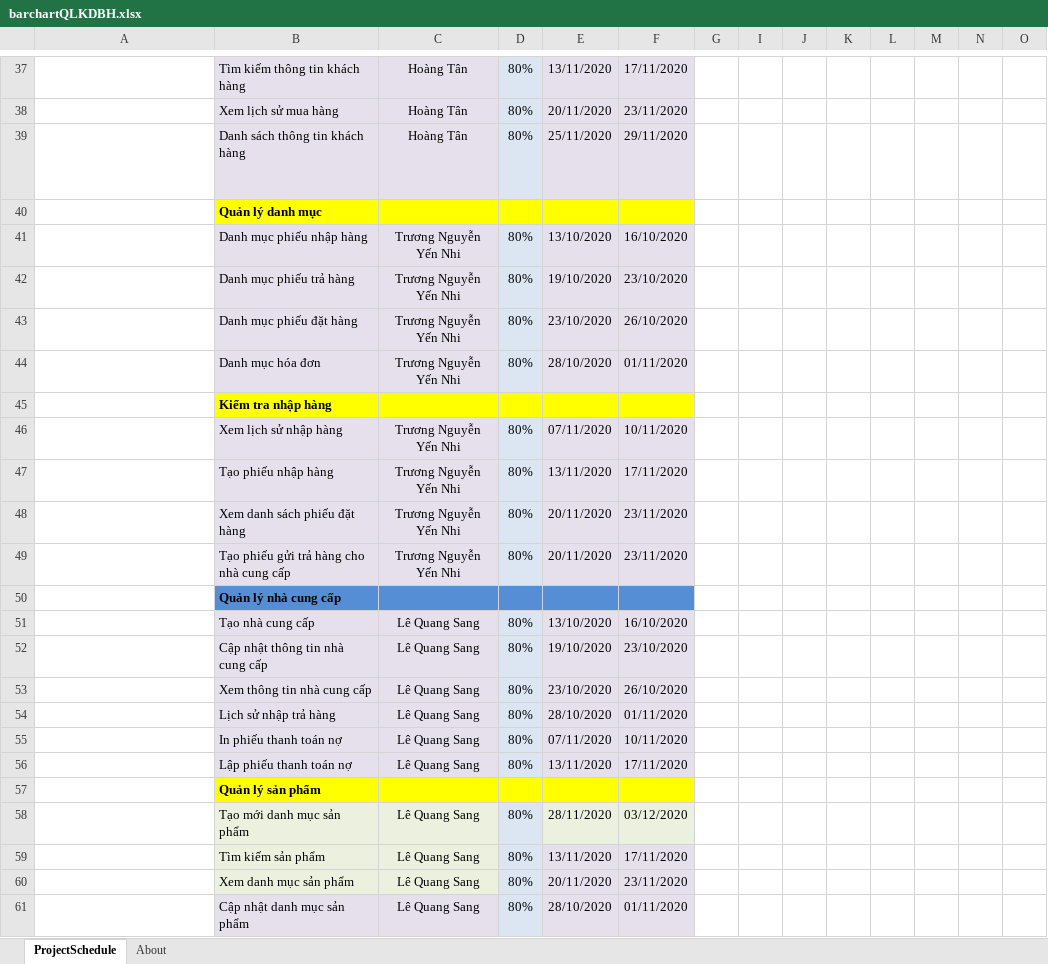
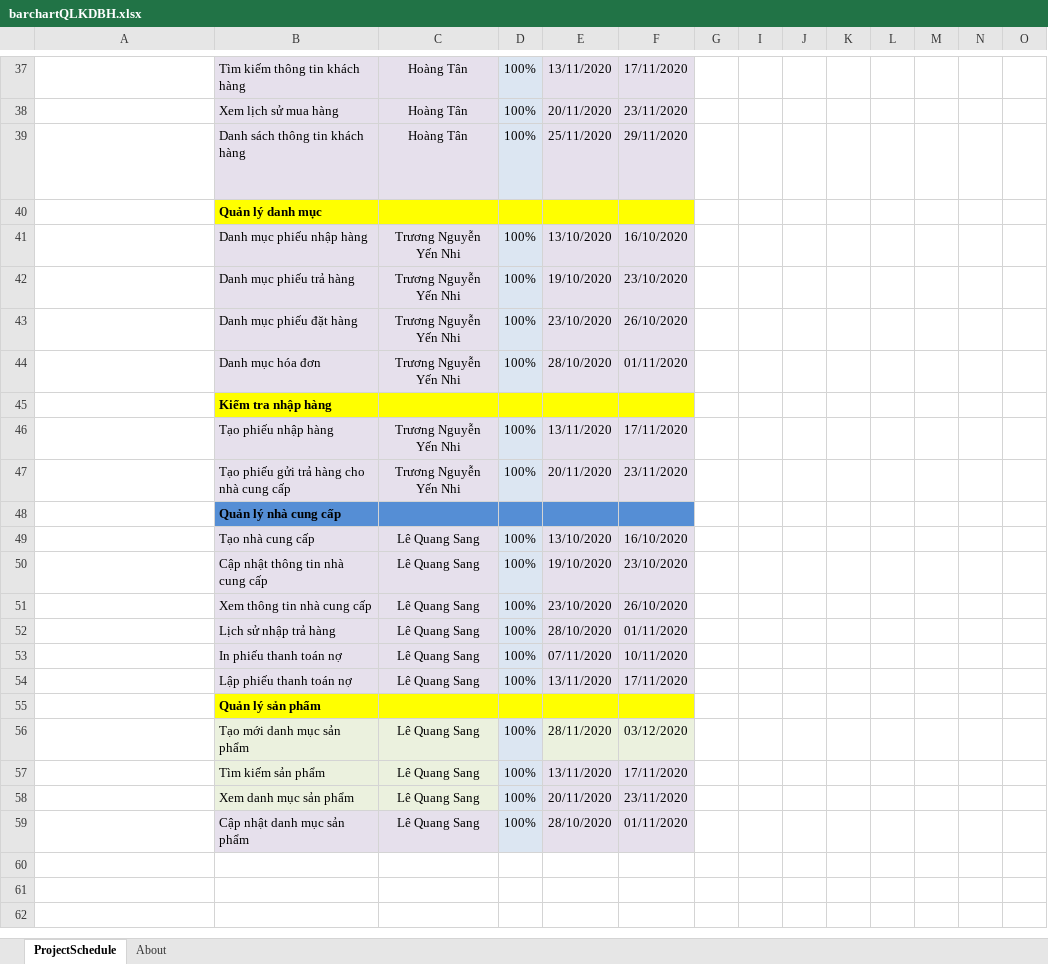
Before and after one commit to AlexTien202/congnghephanmem, an Excel workbook: barchartQLKDBH.xlsx, sheet ProjectSchedule, drawn as a sheet; only a part is shown, gaps mark what is left out; long unchanged cells end in …; values as stored, in another font and other column widths than the file's, no borders; conditional formats not drawn; removed rows and columns are numbered as before the commit, all else as after; rows hold the shown columns only; the diff covers the shown part only; the diff names each change by its address in the sheet, - before the commit and + after, or states it on an @@ line.

```diff
--- a/barchartQLKDBH.xlsx (sheet ProjectSchedule)
+++ b/barchartQLKDBH.xlsx (sheet ProjectSchedule)
-D37:D39: 80%
+D37:D39: 100%
-D41:D44: 80%
+D41:D44: 100%
-row 46:  | Xem lịch sử nhập hàng | Trương Nguyễn Yến Nhi | 80% | 07/11/2020 | 10/11/2020
-D46: 80%
+D46: 100%
-row 48:  | Xem danh sách phiếu đặt hàng | Trương Nguyễn Yến Nhi | 80% | 20/11/2020 | 23/11/2020
-D47: 80%
+D47: 100%
-D49:D54: 80%
+D49:D54: 100%
-D56:D59: 80%
+D56:D59: 100%
```
Also changed, not shown: 23 edited cells elsewhere in this sheet, formulas that keep their value.
